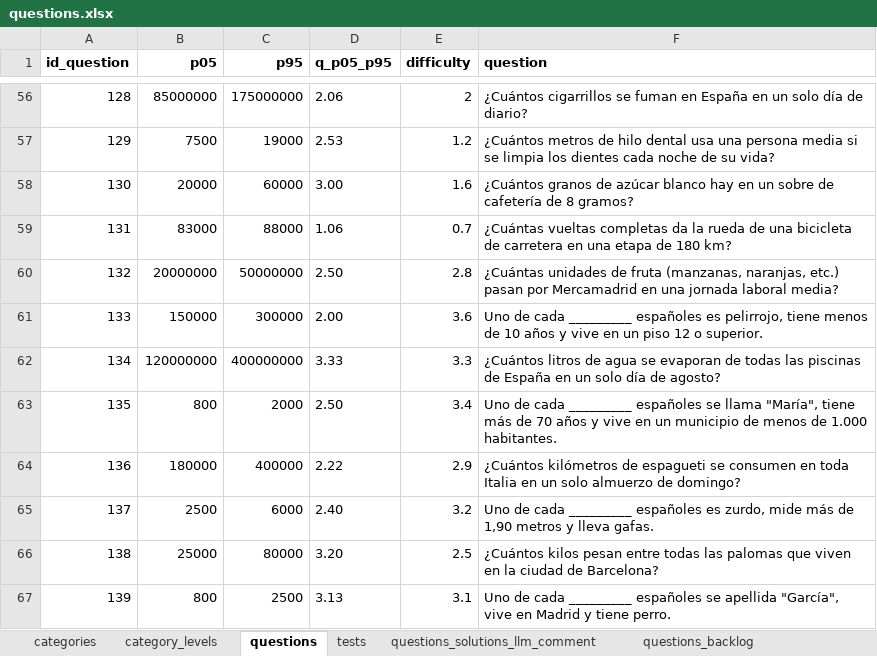
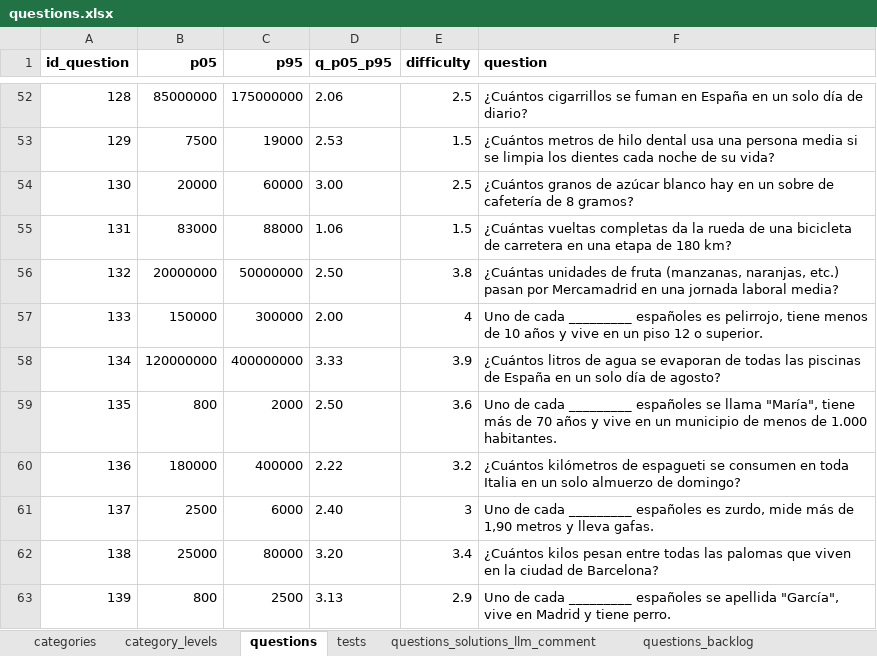
Before and after one commit to sheriffff/fermi, an Excel workbook: public/questions.xlsx, sheet questions, drawn as a sheet; only a part is shown, gaps mark what is left out; values as stored, in another font and other column widths than the file's, no borders; charts and pictures not drawn; addresses are those after the commit; the diff covers the shown part only; the diff names each change by its address in the sheet, - before the commit and + after, or states it on an @@ line.

```diff
--- a/public/questions.xlsx (sheet questions)
+++ b/public/questions.xlsx (sheet questions)
-E52 (difficulty): 2
+E52 (difficulty): 2.5
-E53 (difficulty): 1.2
+E53 (difficulty): 1.5
-E54 (difficulty): 1.6
+E54 (difficulty): 2.5
-E55 (difficulty): 0.7
+E55 (difficulty): 1.5
-E56 (difficulty): 2.8
+E56 (difficulty): 3.8
-E57 (difficulty): 3.6
+E57 (difficulty): 4
-E58 (difficulty): 3.3
+E58 (difficulty): 3.9
-E59 (difficulty): 3.4
+E59 (difficulty): 3.6
-E60 (difficulty): 2.9
+E60 (difficulty): 3.2
-E61 (difficulty): 3.2
+E61 (difficulty): 3
-E62 (difficulty): 2.5
+E62 (difficulty): 3.4
-E63 (difficulty): 3.1
+E63 (difficulty): 2.9
```
Also changed, not shown: 4 removed rows, 45 edited cells and cell formats elsewhere in this sheet, formulas that keep their value.
